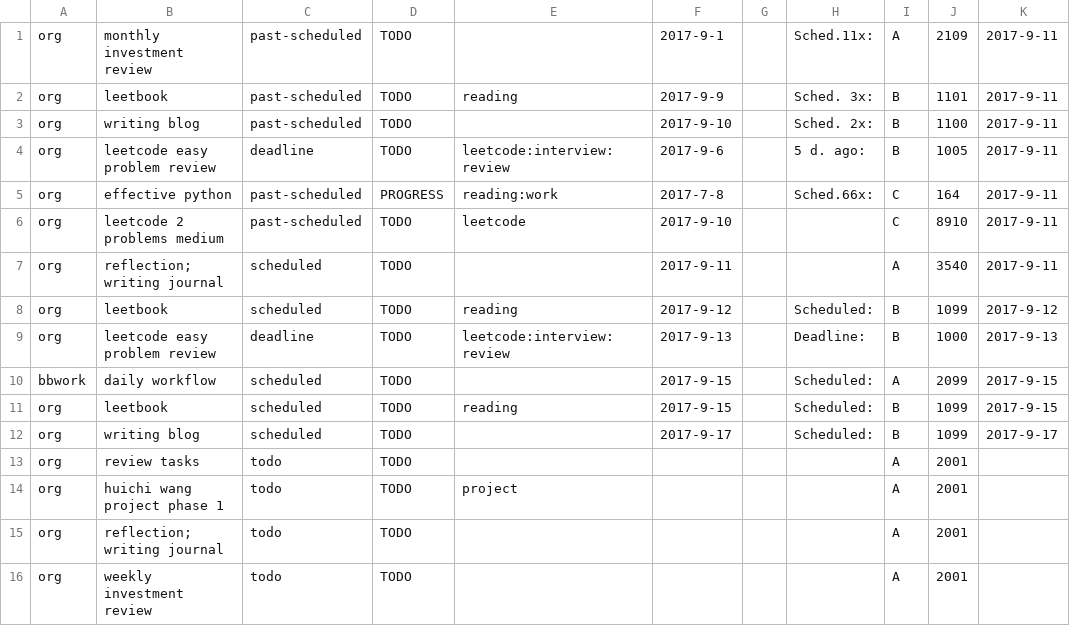
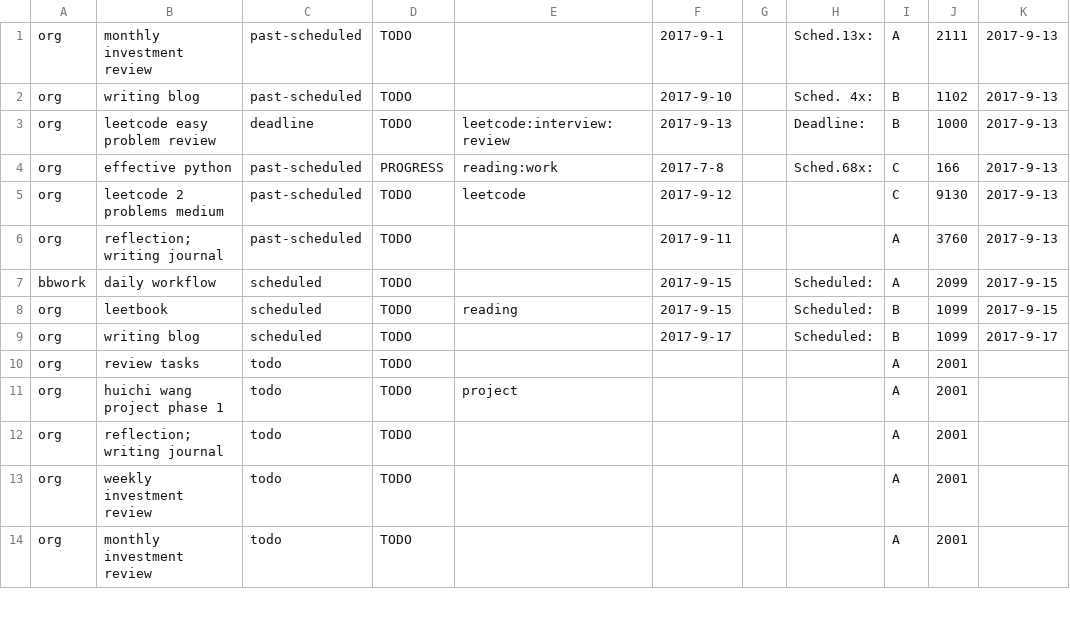
Before and after one commit to ggppwx/note, a CSV file: csv/agenda.csv, drawn as a sheet; only a part is shown; the shorter side is filled out with more unchanged rows.

```diff
--- a/csv/agenda.csv
+++ b/csv/agenda.csv
@@ -1,10 +1,7 @@
-org,monthly investment review,past-scheduled,TODO,,2017-9-1,,Sched.11x:,A,2109,2017-9-11
-org,leetbook,past-scheduled,TODO,reading,2017-9-9,,Sched. 3x:,B,1101,2017-9-11
-org,writing blog,past-scheduled,TODO,,2017-9-10,,Sched. 2x:,B,1100,2017-9-11
-org,leetcode easy problem review,deadline,TODO,leetcode:interview:review,2017-9-6,,5 d. ago:,B,1005,2017-9-11
-org,effective python,past-scheduled,PROGRESS,reading:work,2017-7-8,,Sched.66x:,C,164,2017-9-11
-org,leetcode 2 problems medium,past-scheduled,TODO,leetcode,2017-9-10,,,C,8910,2017-9-11
-org,reflection; writing journal,scheduled,TODO,,2017-9-11,,,A,3540,2017-9-11
-org,leetbook,scheduled,TODO,reading,2017-9-12,,Scheduled:,B,1099,2017-9-12
+org,monthly investment review,past-scheduled,TODO,,2017-9-1,,Sched.13x:,A,2111,2017-9-13
+org,writing blog,past-scheduled,TODO,,2017-9-10,,Sched. 4x:,B,1102,2017-9-13
 org,leetcode easy problem review,deadline,TODO,leetcode:interview:review,2017-9-13,,Deadline:,B,1000,2017-9-13
+org,effective python,past-scheduled,PROGRESS,reading:work,2017-7-8,,Sched.68x:,C,166,2017-9-13
+org,leetcode 2 problems medium,past-scheduled,TODO,leetcode,2017-9-12,,,C,9130,2017-9-13
+org,reflection; writing journal,past-scheduled,TODO,,2017-9-11,,,A,3760,2017-9-13
 bbwork,daily workflow,scheduled,TODO,,2017-9-15,,Scheduled:,A,2099,2017-9-15
```
Also changed, not shown: 4 other files.
